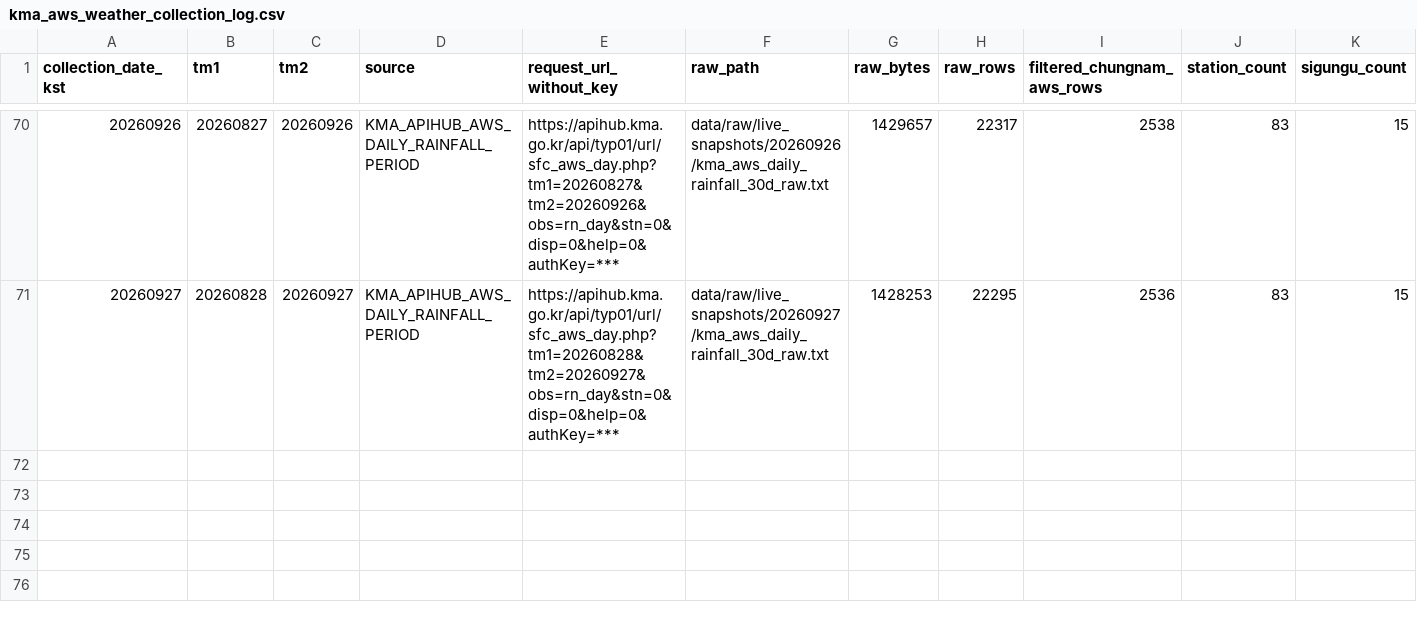
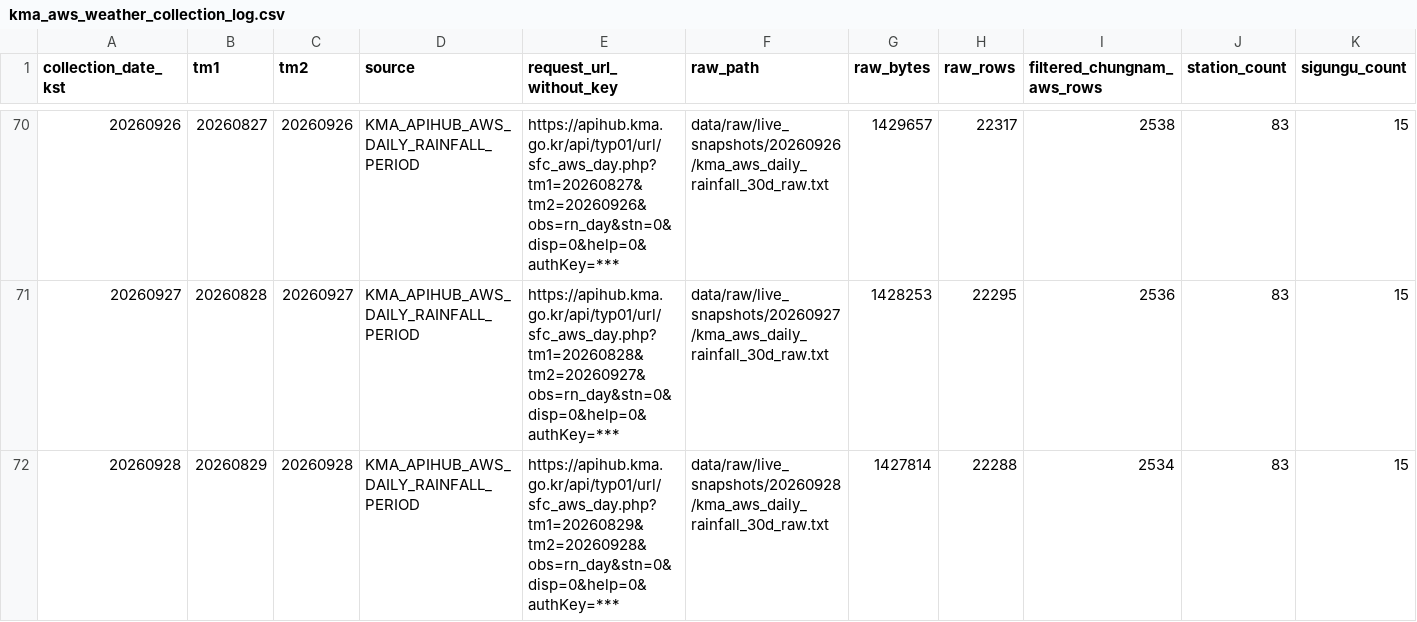
Before and after one commit to kara320090/AquaGuard-AI, a CSV file: data/metadata/kma_aws_weather_collection_log.csv, drawn as a sheet; only a part is shown, gaps mark what is left out; rows hold the shown columns only; the diff names each change by its address in the sheet, - before the commit and + after, or states it on an @@ line.

```diff
--- a/data/metadata/kma_aws_weather_collection_log.csv
+++ b/data/metadata/kma_aws_weather_collection_log.csv
+row 72: 20260928 | 20260829 | 20260928 | KMA_APIHUB_AWS_DAILY_RAINFALL_PERIOD | https://apihub.kma.go.kr/api/typ01/url/sfc_aws_day.php?tm1=20260829&tm2=20260928&obs=rn_day&stn=0&disp=0&help=0&authKey=*** | data/raw/live_snapshots/20260928/kma_aws_daily_rainfall_30d_raw.txt | 1427814 | 22288 | 2534 | 83 | 15
```
Also changed, not shown: data/metadata/adms_reservoir_support_collection_log.csv, data/metadata/adms_soil_moisture_collection_log.csv, 24 other files.
